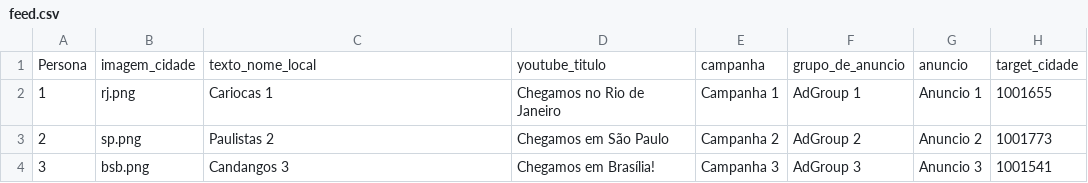
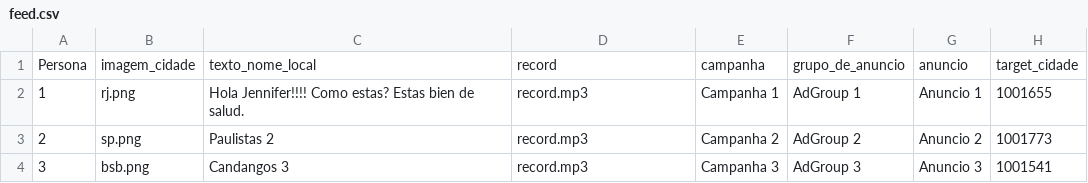
Before and after one commit to jonra1993/Personalized_videos, a CSV file: Project/feed.csv, drawn as a sheet; only a part is shown; the diff names each change by its address in the sheet, - before the commit and + after, or states it on an @@ line.

```diff
--- a/Project/feed.csv
+++ b/Project/feed.csv
-D1: youtube_titulo
+D1: record
-C2: Cariocas 1
+C2: Hola Jennifer!!!! Como estas? Estas bien de salud.
-D2: Chegamos no Rio de Janeiro
+D2: record.mp3
-D3: Chegamos em São Paulo
+D3: record.mp3
-D4: Chegamos em Brasília!
+D4: record.mp3
```
Also changed, not shown: 6 other files.
